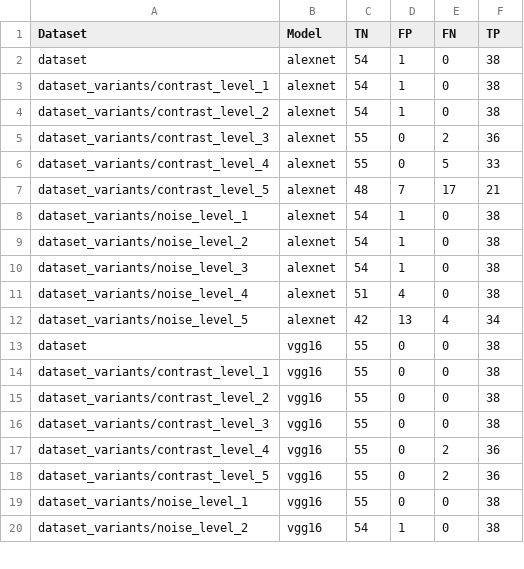
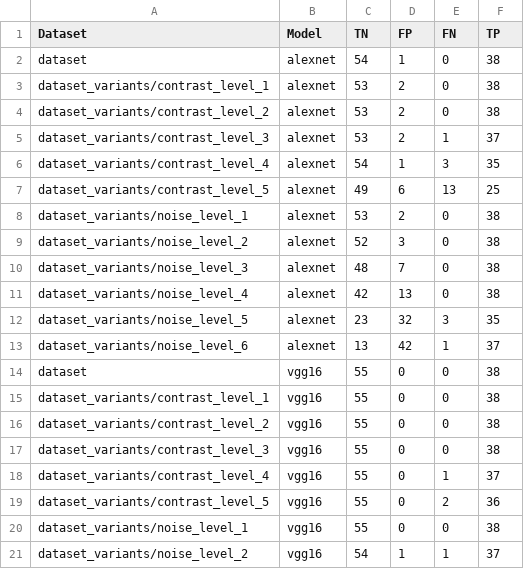
Before and after one commit to Yonom1/Neuroscience-Project, a CSV file: avr/experiment_results.csv, drawn as a sheet; only a part is shown; the diff covers the shown part only.

```diff
--- a/avr/experiment_results.csv
+++ b/avr/experiment_results.csv
@@ -2,12 +2,13 @@ Dataset,Model,TN,FP,FN,TP
 dataset,alexnet,54,1,0,38
-dataset_variants/contrast_level_1,alexnet,54,1,0,38
-dataset_variants/contrast_level_2,alexnet,54,1,0,38
-dataset_variants/contrast_level_3,alexnet,55,0,2,36
-dataset_variants/contrast_level_4,alexnet,55,0,5,33
-dataset_variants/contrast_level_5,alexnet,48,7,17,21
-dataset_variants/noise_level_1,alexnet,54,1,0,38
-dataset_variants/noise_level_2,alexnet,54,1,0,38
-dataset_variants/noise_level_3,alexnet,54,1,0,38
-dataset_variants/noise_level_4,alexnet,51,4,0,38
-dataset_variants/noise_level_5,alexnet,42,13,4,34
+dataset_variants/contrast_level_1,alexnet,53,2,0,38
+dataset_variants/contrast_level_2,alexnet,53,2,0,38
+dataset_variants/contrast_level_3,alexnet,53,2,1,37
+dataset_variants/contrast_level_4,alexnet,54,1,3,35
+dataset_variants/contrast_level_5,alexnet,49,6,13,25
+dataset_variants/noise_level_1,alexnet,53,2,0,38
+dataset_variants/noise_level_2,alexnet,52,3,0,38
+dataset_variants/noise_level_3,alexnet,48,7,0,38
+dataset_variants/noise_level_4,alexnet,42,13,0,38
+dataset_variants/noise_level_5,alexnet,23,32,3,35
+dataset_variants/noise_level_6,alexnet,13,42,1,37
 dataset,vgg16,55,0,0,38
@@ -16,5 +17,5 @@ dataset_variants/contrast_level_2,vgg16,55,0,0,38
 dataset_variants/contrast_level_3,vgg16,55,0,0,38
-dataset_variants/contrast_level_4,vgg16,55,0,2,36
+dataset_variants/contrast_level_4,vgg16,55,0,1,37
 dataset_variants/contrast_level_5,vgg16,55,0,2,36
 dataset_variants/noise_level_1,vgg16,55,0,0,38
-dataset_variants/noise_level_2,vgg16,54,1,0,38
+dataset_variants/noise_level_2,vgg16,54,1,1,37
```
Also changed, not shown: 3 added rows, 1 removed row and 31 edited cells elsewhere in this file, 4 other files.
